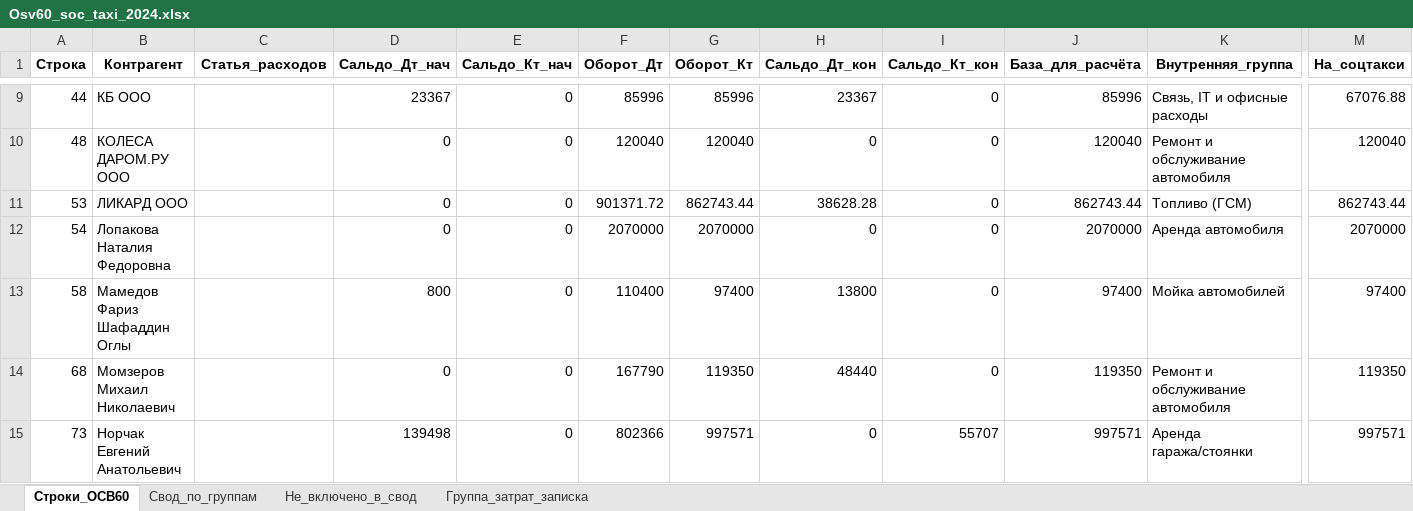
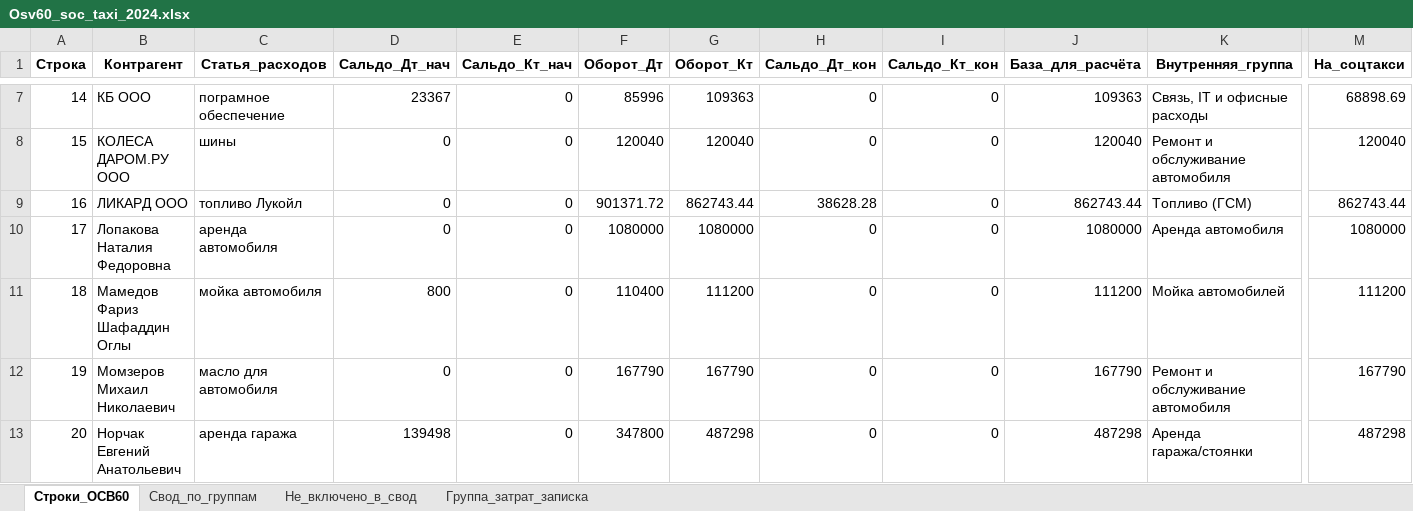
Before and after one commit to kraskimira89-spec/taganay_svod_2024, an Excel workbook: Osv60_soc_taxi_2024.xlsx, sheet Строки_ОСВ60, drawn as a sheet; only a part is shown, gaps mark what is left out; values as stored, in another font and other column widths than the file's, no borders; removed rows and columns are numbered as before the commit, all else as after; rows hold the shown columns only; the diff covers the shown part only; the diff names each change by its address in the sheet, - before the commit and + after, or states it on an @@ line.

```diff
--- a/Osv60_soc_taxi_2024.xlsx (sheet Строки_ОСВ60)
+++ b/Osv60_soc_taxi_2024.xlsx (sheet Строки_ОСВ60)
-A7 (Строка): 44
+A7 (Строка): 14
-C7 (Статья_расходов): (empty)
+C7 (Статья_расходов): пограмное обеспечение
-G7 (Оборот_Кт): 85996
+G7 (Оборот_Кт): 109363
-H7 (Сальдо_Дт_кон): 23367
+H7 (Сальдо_Дт_кон): 0
-J7 (База_для_расчёта): 85996
+J7 (База_для_расчёта): 109363
-M7 (На_соцтакси): 67076.88
+M7 (На_соцтакси): 68898.69
-A8 (Строка): 48
+A8 (Строка): 15
-C8 (Статья_расходов): (empty)
+C8 (Статья_расходов): шины
-A9 (Строка): 53
+A9 (Строка): 16
-C9 (Статья_расходов): (empty)
+C9 (Статья_расходов): топливо Лукойл
-A10 (Строка): 54
+A10 (Строка): 17
-C10 (Статья_расходов): (empty)
+C10 (Статья_расходов): аренда автомобиля
-F10 (Оборот_Дт): 2070000
+F10 (Оборот_Дт): 1080000
-G10 (Оборот_Кт): 2070000
+G10 (Оборот_Кт): 1080000
-J10 (База_для_расчёта): 2070000
+J10 (База_для_расчёта): 1080000
-M10 (На_соцтакси): 2070000
+M10 (На_соцтакси): 1080000
-A11 (Строка): 58
+A11 (Строка): 18
-C11 (Статья_расходов): (empty)
+C11 (Статья_расходов): мойка автомобиля
-G11 (Оборот_Кт): 97400
+G11 (Оборот_Кт): 111200
-H11 (Сальдо_Дт_кон): 13800
+H11 (Сальдо_Дт_кон): 0
-J11 (База_для_расчёта): 97400
+J11 (База_для_расчёта): 111200
-M11 (На_соцтакси): 97400
+M11 (На_соцтакси): 111200
-A12 (Строка): 68
+A12 (Строка): 19
-C12 (Статья_расходов): (empty)
+C12 (Статья_расходов): масло для автомобиля
-G12 (Оборот_Кт): 119350
+G12 (Оборот_Кт): 167790
-H12 (Сальдо_Дт_кон): 48440
+H12 (Сальдо_Дт_кон): 0
-J12 (База_для_расчёта): 119350
+J12 (База_для_расчёта): 167790
-M12 (На_соцтакси): 119350
+M12 (На_соцтакси): 167790
-row 15: 73 | Норчак Евгений Анатольевич |  | 139498 | 0 | 802366 | 997571 | 0 | 55707 | 997571 | Аренда гаража/стоянки | 997571
+row 13: 20 | Норчак Евгений Анатольевич | аренда гаража | 139498 | 0 | 347800 | 487298 | 0 | 0 | 487298 | Аренда гаража/стоянки | 487298
```
Also changed, not shown: 6 added rows, 8 removed rows and 60 edited cells elsewhere in this sheet, sheet Не_включено_в_свод, sheet Свод_по_группам, sheet Группа_затрат_записка, Itog_personal_vznosy_2024.xlsx, Osv60_soc_taxi_2025.xlsx, 25 other files.
